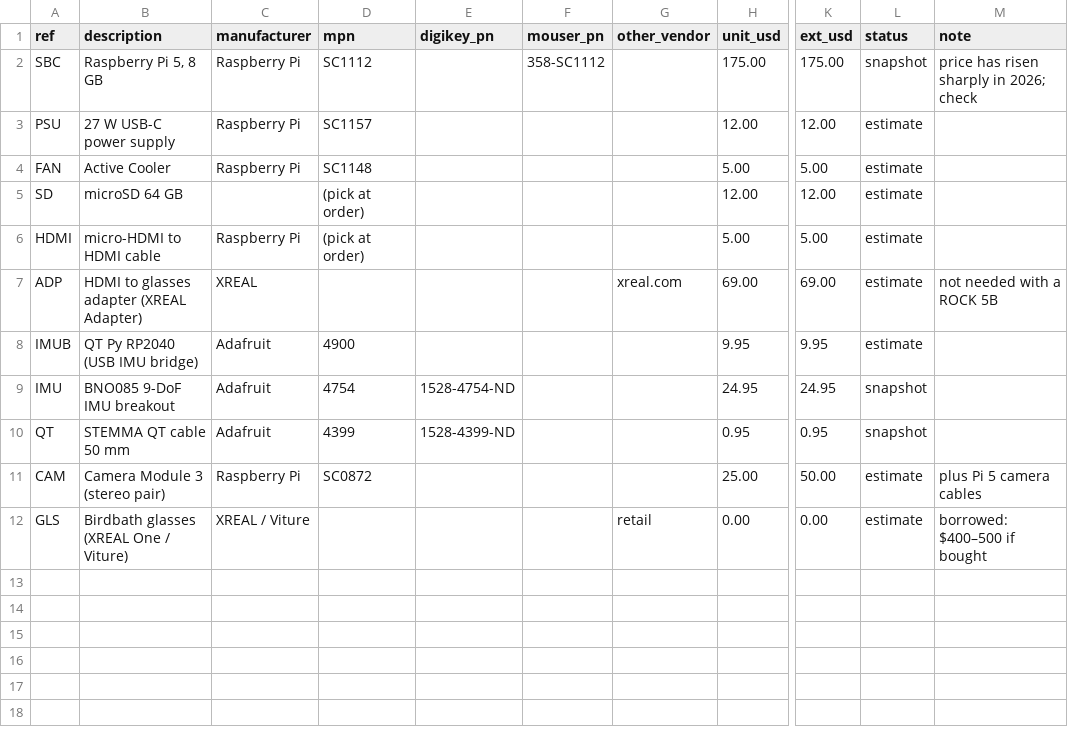
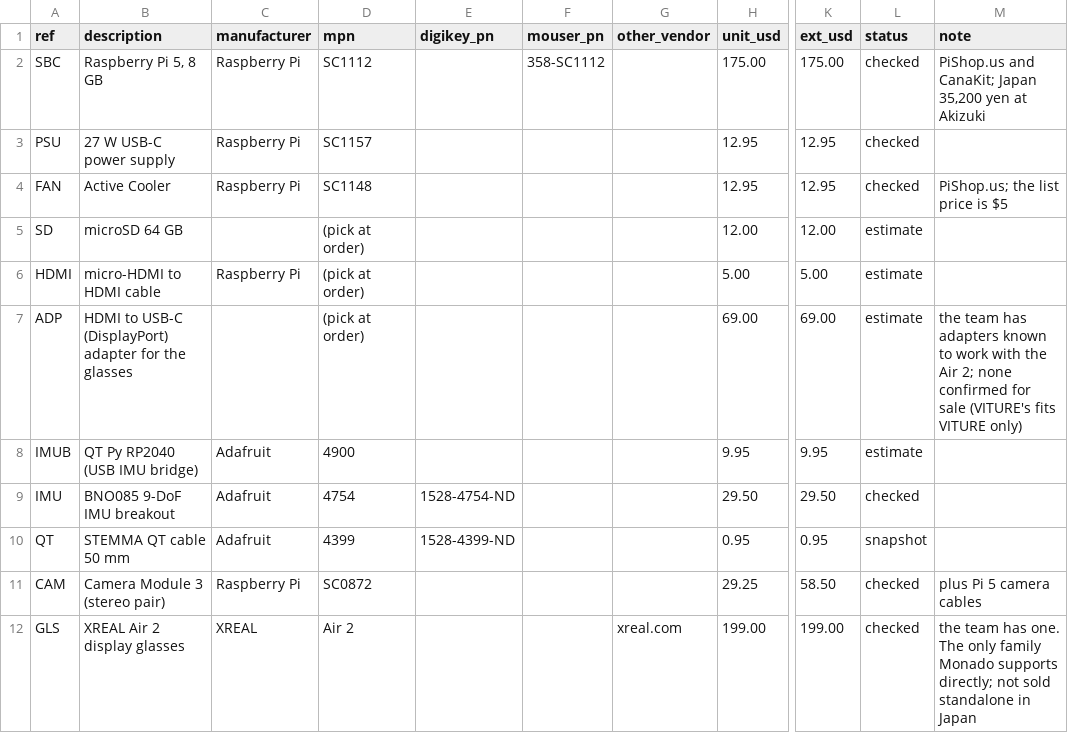
Before and after one commit to IoTone/OpenWR, a CSV file: projects/prototypes/Hiroglass_REV1/bom/concept5-linux-puck.csv, drawn as a sheet; only a part is shown, gaps mark what is left out; the diff names each change by its address in the sheet, - before the commit and + after, or states it on an @@ line.

```diff
--- a/projects/prototypes/Hiroglass_REV1/bom/concept5-linux-puck.csv
+++ b/projects/prototypes/Hiroglass_REV1/bom/concept5-linux-puck.csv
-L2 (status): snapshot
+L2 (status): checked
-M2 (note): price has risen sharply in 2026; check
+M2 (note): PiShop.us and CanaKit; Japan 35,200 yen at Akizuki
-H3 (unit_usd): 12.00
+H3 (unit_usd): 12.95
-K3 (ext_usd): 12.00
+K3 (ext_usd): 12.95
-L3:L4 (status): estimate
+L3:L4 (status): checked
-H4 (unit_usd): 5.00
+H4 (unit_usd): 12.95
-K4 (ext_usd): 5.00
+K4 (ext_usd): 12.95
-M4 (note): (empty)
+M4 (note): PiShop.us; the list price is $5
-B7 (description): HDMI to glasses adapter (XREAL Adapter)
+B7 (description): HDMI to USB-C (DisplayPort) adapter for the glasses
-C7 (manufacturer): XREAL
+C7 (manufacturer): (empty)
-D7 (mpn): (empty)
+D7 (mpn): (pick at order)
-G7 (other_vendor): xreal.com
+G7 (other_vendor): (empty)
-M7 (note): not needed with a ROCK 5B
+M7 (note): the team has adapters known to work with the Air 2; none confirmed for sale (VITURE's fits VITURE only)
-H9 (unit_usd): 24.95
+H9 (unit_usd): 29.50
-K9 (ext_usd): 24.95
+K9 (ext_usd): 29.50
-L9 (status): snapshot
+L9 (status): checked
-H11 (unit_usd): 25.00
+H11 (unit_usd): 29.25
-K11 (ext_usd): 50.00
+K11 (ext_usd): 58.50
-L11:L12 (status): estimate
+L11:L12 (status): checked
-B12 (description): Birdbath glasses (XREAL One / Viture)
+B12 (description): XREAL Air 2 display glasses
-C12 (manufacturer): XREAL / Viture
+C12 (manufacturer): XREAL
-D12 (mpn): (empty)
+D12 (mpn): Air 2
-G12 (other_vendor): retail
+G12 (other_vendor): xreal.com
-H12 (unit_usd): 0.00
+H12 (unit_usd): 199.00
-K12 (ext_usd): 0.00
+K12 (ext_usd): 199.00
-M12 (note): borrowed: $400–500 if bought
+M12 (note): the team has one. The only family Monado supports directly; not sold standalone in Japan
```
Also changed, not shown: projects/prototypes/Hiroglass_REV1/bom/bench-a-beetle.csv, projects/prototypes/Hiroglass_REV1/bom/bench-b-qtpy.csv, 54 other files.
